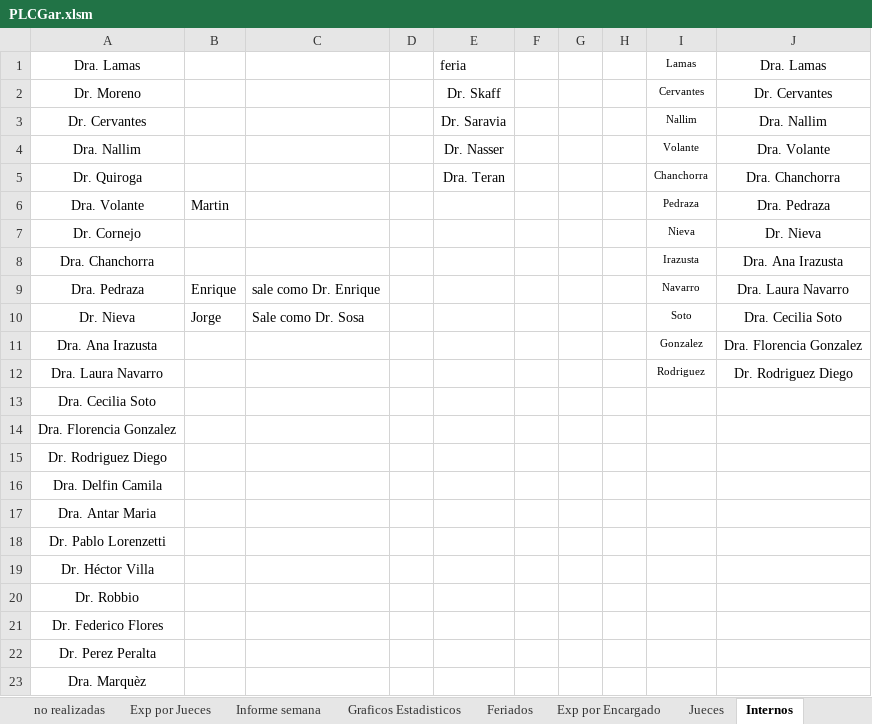
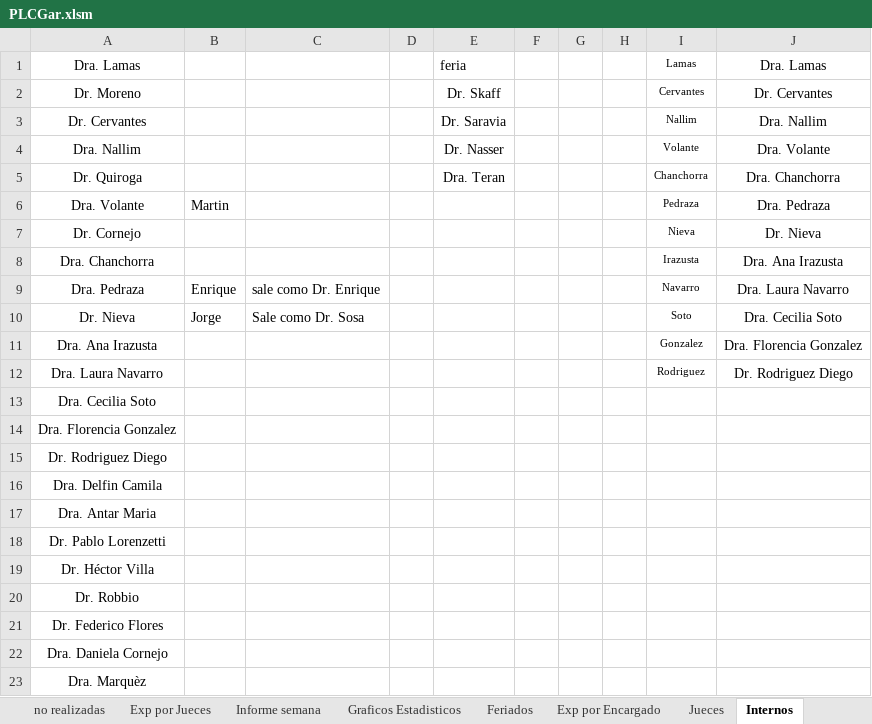
Before and after one commit to OFIJU-GAR/planilla_excel, an Excel workbook: PLCGar.xlsm, sheet Internos, drawn as a sheet; values as stored, in another font and other column widths than the file's, no borders; the diff names each change by its address in the sheet, - before the commit and + after, or states it on an @@ line.

```diff
--- a/PLCGar.xlsm (sheet Internos)
+++ b/PLCGar.xlsm (sheet Internos)
-A22: Dr. Perez Peralta
+A22: Dra. Daniela Cornejo
```
Also changed, not shown: sheet EXPEDIENTES, sheet Informe Disponibilidad, sheet Exp por Encargado, sheet Graficos Estadisticos, sheet Informe semana, sheet Exp por Jueces, 4 more sheets, formulas that keep their value, hidden cells, charts or pictures, PLCAcuGral.xlsm.
